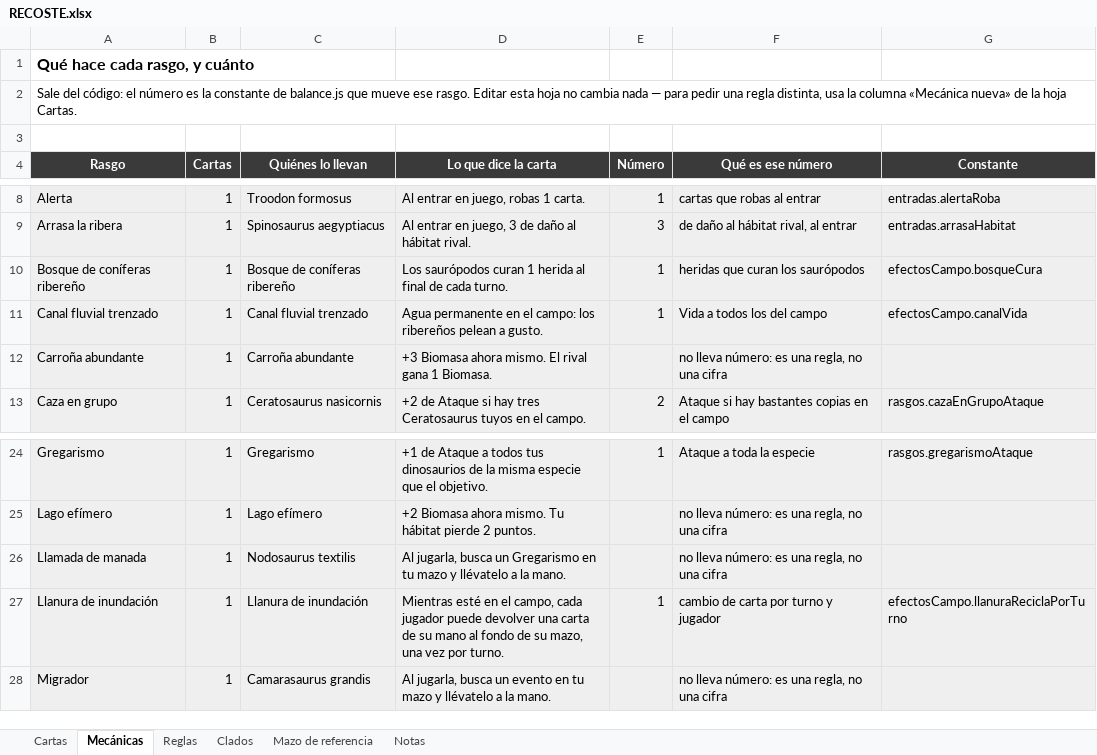
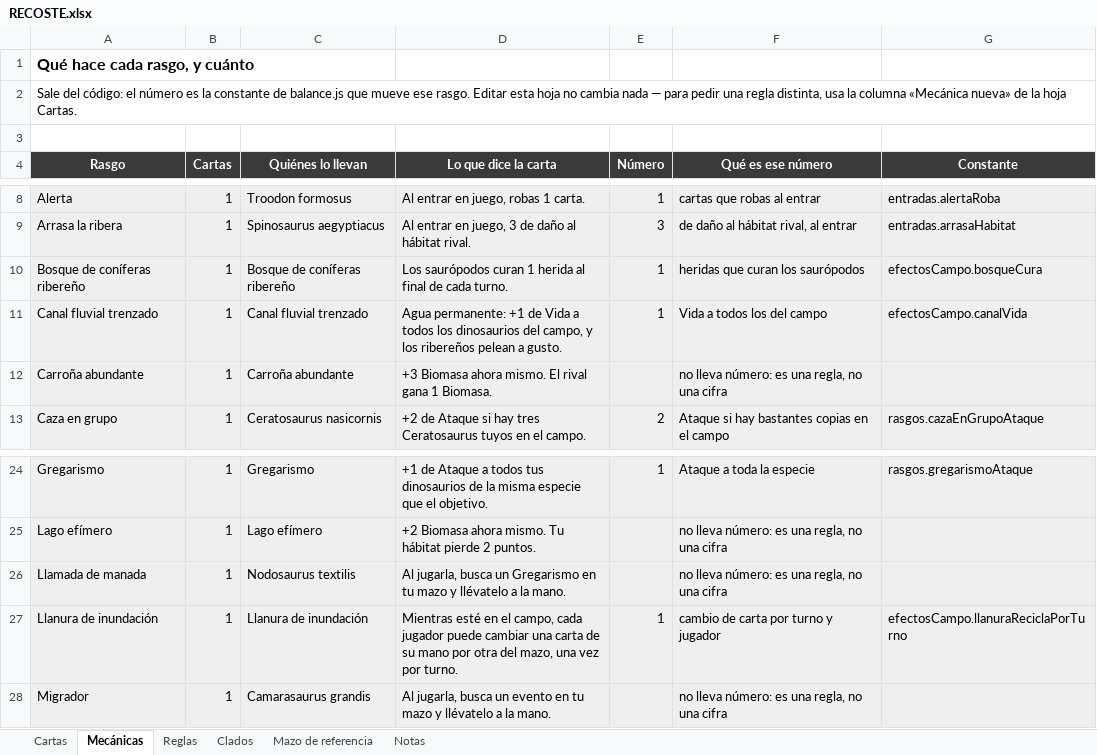
Before and after one commit to DanielD-S/DinoWar, an Excel workbook: RECOSTE.xlsx, sheet Mecánicas, drawn as a sheet; only a part is shown, gaps mark what is left out; values as stored, in another font and other column widths than the file's, no borders; the diff names each change by its address in the sheet, - before the commit and + after, or states it on an @@ line.

```diff
--- a/RECOSTE.xlsx (sheet Mecánicas)
+++ b/RECOSTE.xlsx (sheet Mecánicas)
-D11 (Lo que dice la carta): Agua permanente en el campo: los ribereños…
+D11 (Lo que dice la carta): Agua permanente: +1 de Vida a todos los dinosaurios del campo, y los ribereños…
-D27 (Lo que dice la carta): …jugador puede devolver una carta de su mano al fondo de su mazo, una…
+D27 (Lo que dice la carta): …jugador puede cambiar una carta de su mano por otra del mazo, una…
```
Also changed, not shown: sheet Cartas, 6 other files.
